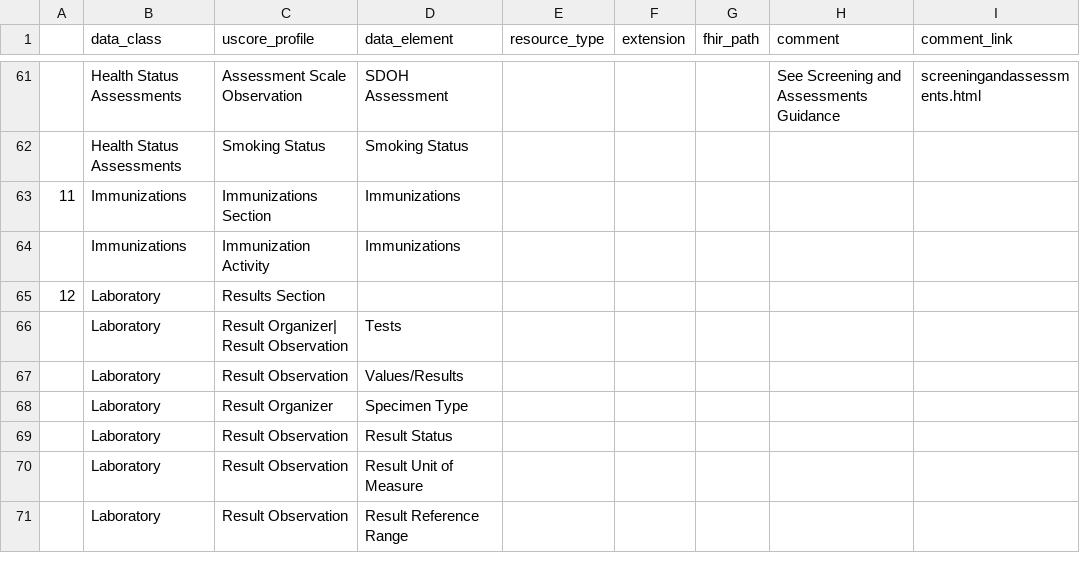
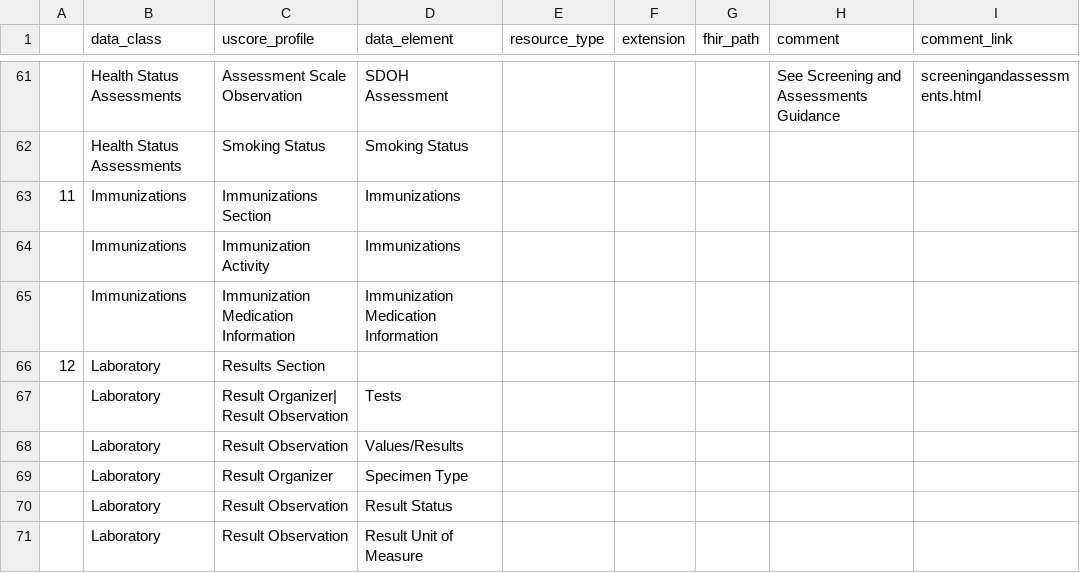
Before and after one commit to HL7/CDA-ccda, a CSV file: input/data/uscdi-table.csv, drawn as a sheet; only a part is shown, gaps mark what is left out; the shorter side is filled out with more unchanged rows; the diff names each change by its address in the sheet, - before the commit and + after, or states it on an @@ line.

```diff
--- a/input/data/uscdi-table.csv
+++ b/input/data/uscdi-table.csv
+row 65:  | Immunizations | Immunization Medication Information | Immunization Medication Information
```
Also changed, not shown: 2 other files.
